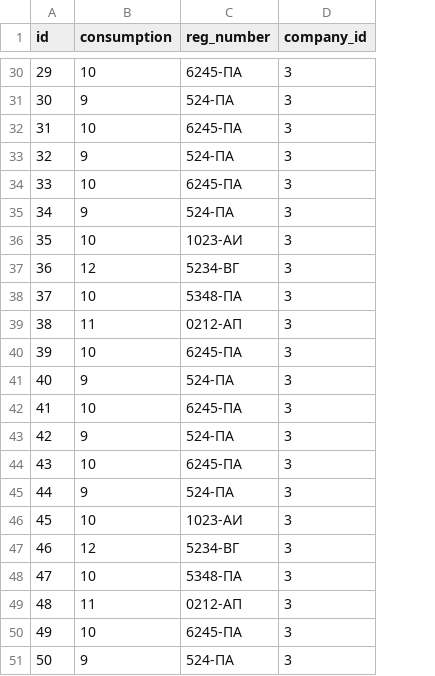
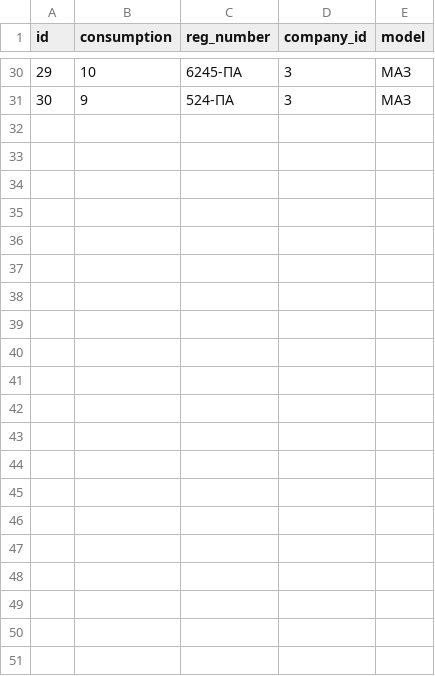
Before and after one commit to kirillbukinevich/truckcompnany, a CSV file: src/main/resources/config/liquibase/truck.csv, drawn as a sheet; only a part is shown, gaps mark what is left out; removed rows and columns are numbered as before the commit, all else as after; the diff covers the shown part only; the diff names each change by its address in the sheet, - before the commit and + after, or states it on an @@ line.

Commit message:
Add new fields in DB for table Truck: model, type, status. Update @Entity for Truck, TruckDTO, TruckVM Update front-end for added fields. Add validation for fields in front-end.

```diff
--- a/src/main/resources/config/liquibase/truck.csv
+++ b/src/main/resources/config/liquibase/truck.csv
+column E (model), rows 30-31: МАЗ | МАЗ
-row 32: 31 | 10 | 6245-ПА | 3
-row 33: 32 | 9 | 524-ПА | 3
-row 34: 33 | 10 | 6245-ПА | 3
-row 35: 34 | 9 | 524-ПА | 3
-row 36: 35 | 10 | 1023-АИ | 3
-row 37: 36 | 12 | 5234-ВГ | 3
-row 38: 37 | 10 | 5348-ПА | 3
-row 39: 38 | 11 | 0212-АП | 3
-row 40: 39 | 10 | 6245-ПА | 3
-row 41: 40 | 9 | 524-ПА | 3
-row 42: 41 | 10 | 6245-ПА | 3
-row 43: 42 | 9 | 524-ПА | 3
-row 44: 43 | 10 | 6245-ПА | 3
-row 45: 44 | 9 | 524-ПА | 3
-row 46: 45 | 10 | 1023-АИ | 3
-row 47: 46 | 12 | 5234-ВГ | 3
-row 48: 47 | 10 | 5348-ПА | 3
-row 49: 48 | 11 | 0212-АП | 3
-row 50: 49 | 10 | 6245-ПА | 3
-row 51: 50 | 9 | 524-ПА | 3
```
Also changed, not shown: 9 edited cells elsewhere in this file, 10 other files.
